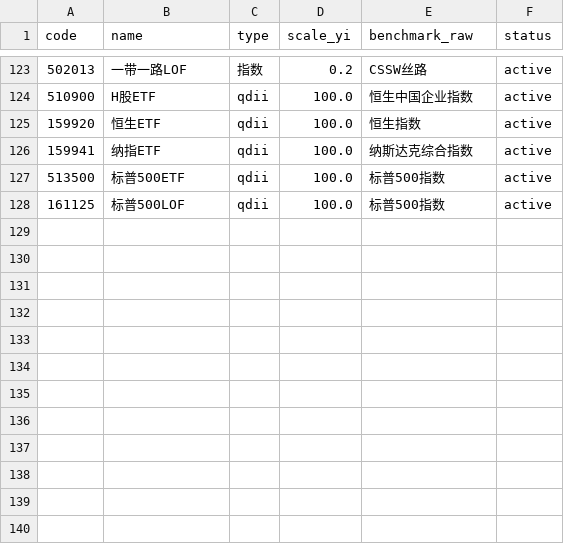
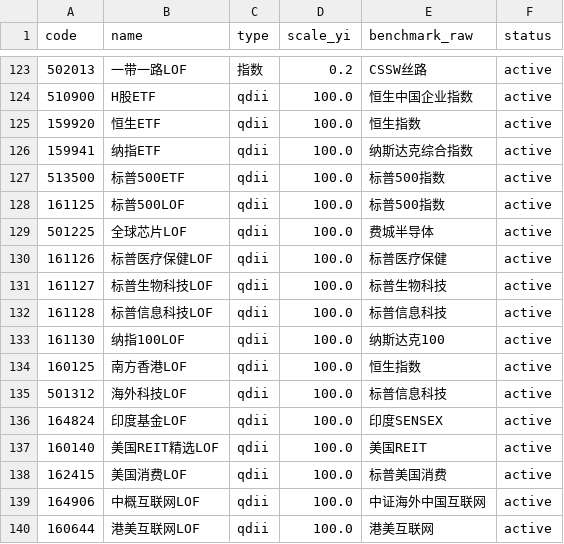
Before and after one commit to Shaco223/lof-arbitrage, a CSV file: assets/lof-watchlist-v2.csv, drawn as a sheet; only a part is shown, gaps mark what is left out; the diff names each change by its address in the sheet, - before the commit and + after, or states it on an @@ line.

Commit message:
feat(backend): PRD 1.6.1 QDII high 扩至 12 只 + 观察池 5 只 not_supported

```diff
--- a/assets/lof-watchlist-v2.csv
+++ b/assets/lof-watchlist-v2.csv
+row 129: 501225 | 全球芯片LOF | qdii | 100.0 | 费城半导体 | active
+row 130: 161126 | 标普医疗保健LOF | qdii | 100.0 | 标普医疗保健 | active
+row 131: 161127 | 标普生物科技LOF | qdii | 100.0 | 标普生物科技 | active
+row 132: 161128 | 标普信息科技LOF | qdii | 100.0 | 标普信息科技 | active
+row 133: 161130 | 纳指100LOF | qdii | 100.0 | 纳斯达克100 | active
+row 134: 160125 | 南方香港LOF | qdii | 100.0 | 恒生指数 | active
+row 135: 501312 | 海外科技LOF | qdii | 100.0 | 标普信息科技 | active
+row 136: 164824 | 印度基金LOF | qdii | 100.0 | 印度SENSEX | active
+row 137: 160140 | 美国REIT精选LOF | qdii | 100.0 | 美国REIT | active
+row 138: 162415 | 美国消费LOF | qdii | 100.0 | 标普美国消费 | active
+row 139: 164906 | 中概互联网LOF | qdii | 100.0 | 中证海外中国互联网 | active
+row 140: 160644 | 港美互联网LOF | qdii | 100.0 | 港美互联网 | active
```
Also changed, not shown: 5 other files.
